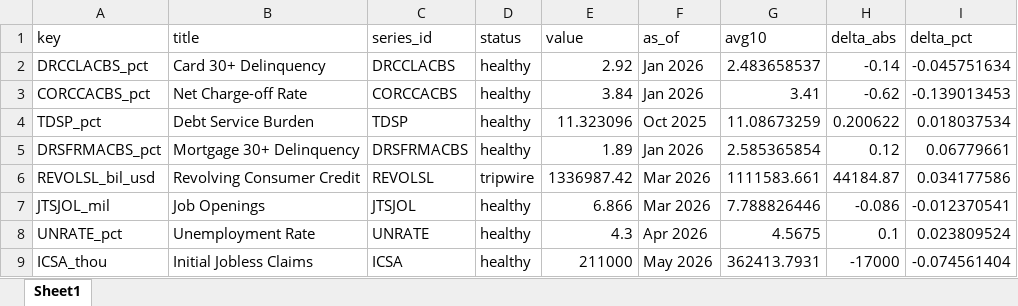
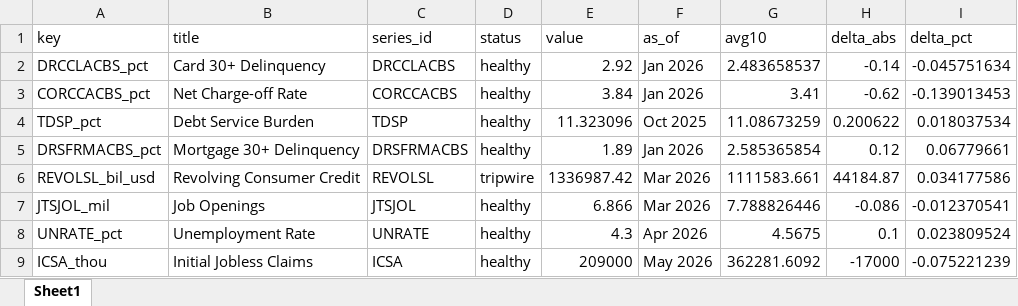
Before and after one commit to cjbrownbear/Macro-Credit-Dashboard, an Excel workbook: macro_credit_metrics.xlsx, sheet Sheet1, drawn as a sheet; values as stored, in another font and other column widths than the file's, no borders; the diff names each change by its address in the sheet, - before the commit and + after, or states it on an @@ line.

```diff
--- a/macro_credit_metrics.xlsx (sheet Sheet1)
+++ b/macro_credit_metrics.xlsx (sheet Sheet1)
-E9 (value): 211000
+E9 (value): 209000
-G9 (avg10): 362413.7931
+G9 (avg10): 362281.6092
-I9 (delta_pct): -0.074561404
+I9 (delta_pct): -0.075221239
```
Also changed, not shown: macro_credit_timeseries.xlsx, 2 other files.
